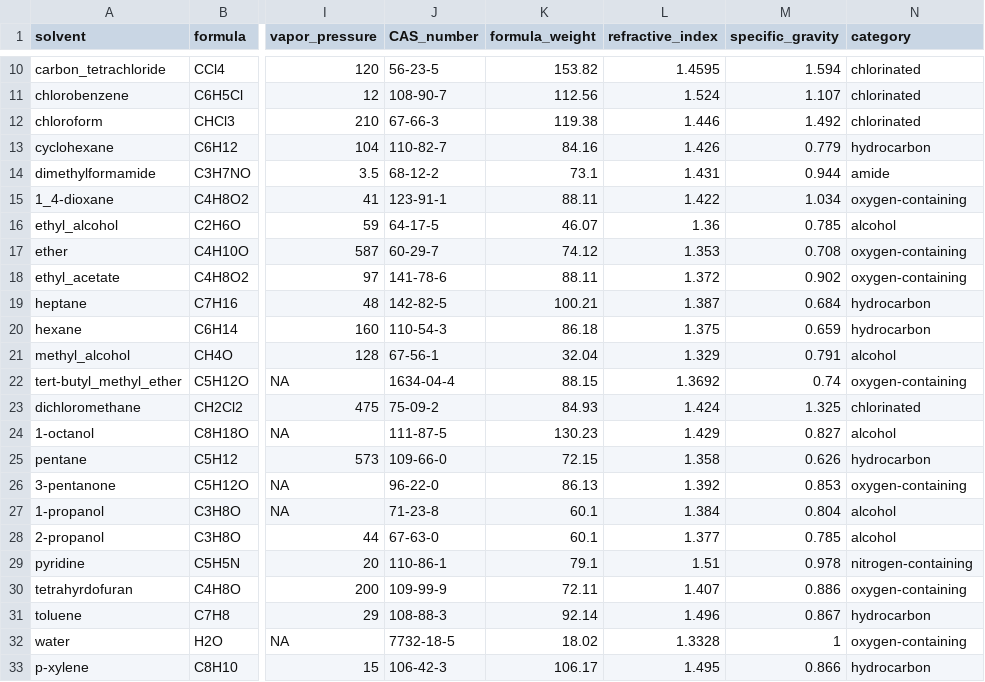
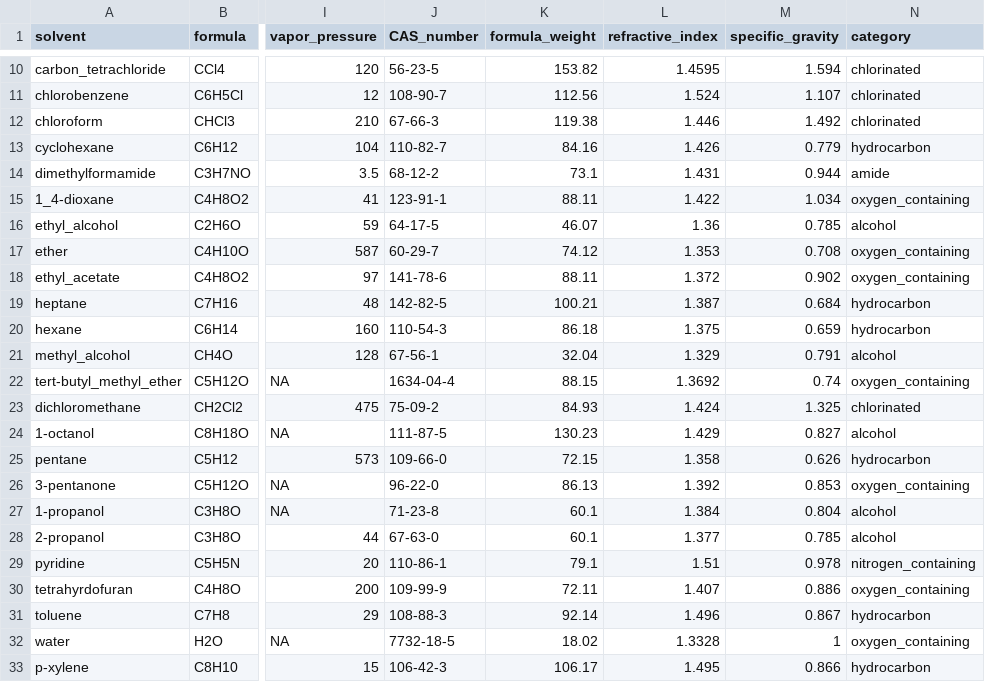
Before and after one commit to thebustalab/thebustalab.github.io, a CSV file: R_For_Chemists/sample_data/solvents.csv, drawn as a sheet; only a part is shown, gaps mark what is left out; the diff covers the shown part only; the diff names each change by its address in the sheet, - before the commit and + after, or states it on an @@ line.

Commit message:
solvents set updated

```diff
--- a/R_For_Chemists/sample_data/solvents.csv
+++ b/R_For_Chemists/sample_data/solvents.csv
-N15 (category): oxygen-containing
+N15 (category): oxygen_containing
-N17:N18 (category): oxygen-containing
+N17:N18 (category): oxygen_containing
-N22 (category): oxygen-containing
+N22 (category): oxygen_containing
-N26 (category): oxygen-containing
+N26 (category): oxygen_containing
-N29 (category): nitrogen-containing
+N29 (category): nitrogen_containing
-N30 (category): oxygen-containing
+N30 (category): oxygen_containing
-N32 (category): oxygen-containing
+N32 (category): oxygen_containing
```
Also changed, not shown: 5 edited cells elsewhere in this file, 1 other file.
